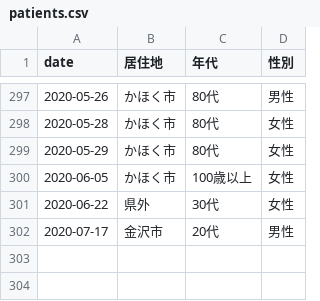
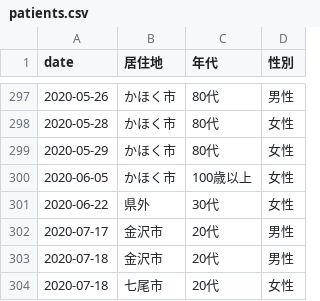
Before and after one commit to Retsuki/covid19-ishikawa-scraper, a CSV file: src/downloads/patients_data/patients.csv, drawn as a sheet; only a part is shown, gaps mark what is left out.

```diff
--- a/src/downloads/patients_data/patients.csv
+++ b/src/downloads/patients_data/patients.csv
@@ -303 +303,3 @@ date,居住地,年代,性別
 2020-07-17,金沢市,20代,男性
+2020-07-18,金沢市,20代,男性
+2020-07-18,七尾市,20代,女性
```
Also changed, not shown: src/downloads/final_data/total.csv, src/downloads/residence_pacients/total.csv, 3 other files.
